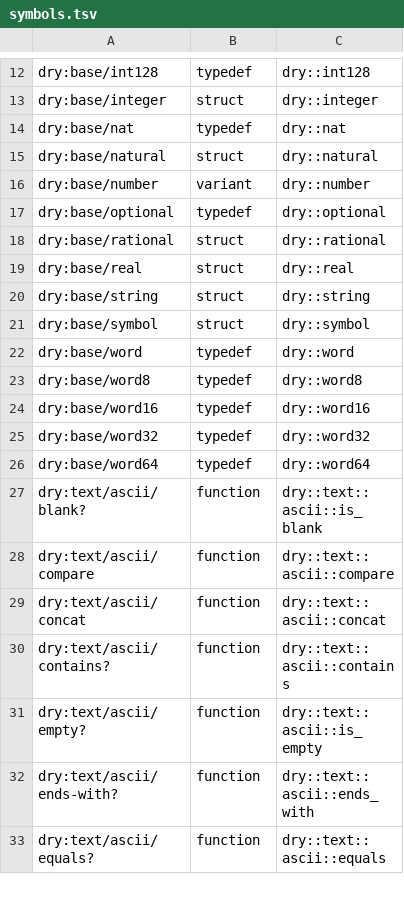
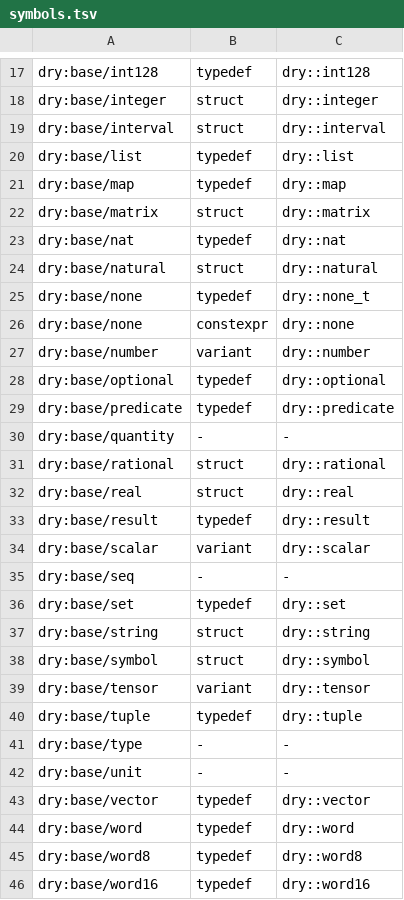
Before and after one commit to dryproject/drylib.cpp, a TSV file: .drytarget/symbols.tsv, drawn as a sheet; only a part is shown, gaps mark what is left out; the shorter side is filled out with more unchanged rows; the diff covers the shown part only; the diff names each change by its address in the sheet, - before the commit and + after, or states it on an @@ line.

Commit message:
Defined more base types.

```diff
--- a/.drytarget/symbols.tsv
+++ b/.drytarget/symbols.tsv
+row 19: dry:base/interval | struct | dry::interval
+row 20: dry:base/list | typedef | dry::list
+row 21: dry:base/map | typedef | dry::map
+row 22: dry:base/matrix | struct | dry::matrix
+row 25: dry:base/none | typedef | dry::none_t
+row 26: dry:base/none | constexpr | dry::none
+row 29: dry:base/predicate | typedef | dry::predicate
+row 30: dry:base/quantity | - | -
+row 33: dry:base/result | typedef | dry::result
+row 34: dry:base/scalar | variant | dry::scalar
+row 35: dry:base/seq | - | -
+row 36: dry:base/set | typedef | dry::set
+row 39: dry:base/tensor | variant | dry::tensor
+row 40: dry:base/tuple | typedef | dry::tuple
+row 41: dry:base/type | - | -
+row 42: dry:base/unit | - | -
+row 43: dry:base/vector | typedef | dry::vector
```
Also changed, not shown: 5 added rows elsewhere in this file, 1 other file.
